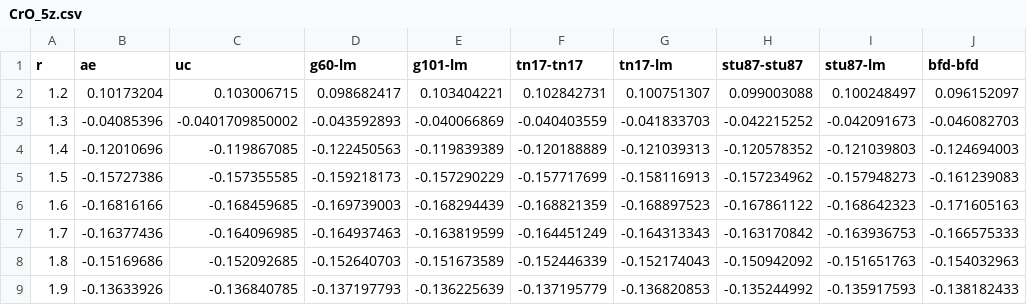
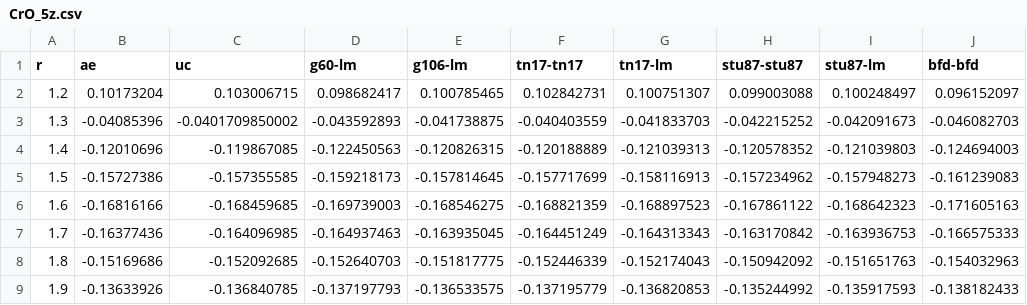
Before and after one commit to camelto2/correlated-data, a CSV file: csv/CrO_5z.csv, drawn as a sheet; only a part is shown; the diff names each change by its address in the sheet, - before the commit and + after, or states it on an @@ line.

```diff
--- a/csv/CrO_5z.csv
+++ b/csv/CrO_5z.csv
-E1: g101-lm
+E1: g106-lm
-E2 (g106-lm): 0.103404221
+E2 (g106-lm): 0.100785465
-E3 (g106-lm): -0.040066869
+E3 (g106-lm): -0.041738875
-E4 (g106-lm): -0.119839389
+E4 (g106-lm): -0.120826315
-E5 (g106-lm): -0.157290229
+E5 (g106-lm): -0.157814645
-E6 (g106-lm): -0.168294439
+E6 (g106-lm): -0.168546275
-E7 (g106-lm): -0.163819599
+E7 (g106-lm): -0.163935045
-E8 (g106-lm): -0.151673589
+E8 (g106-lm): -0.151817775
-E9 (g106-lm): -0.136225639
+E9 (g106-lm): -0.136533575
```
Also changed, not shown: csv/MnH_5z.csv, csv/MnO_5z.csv.
